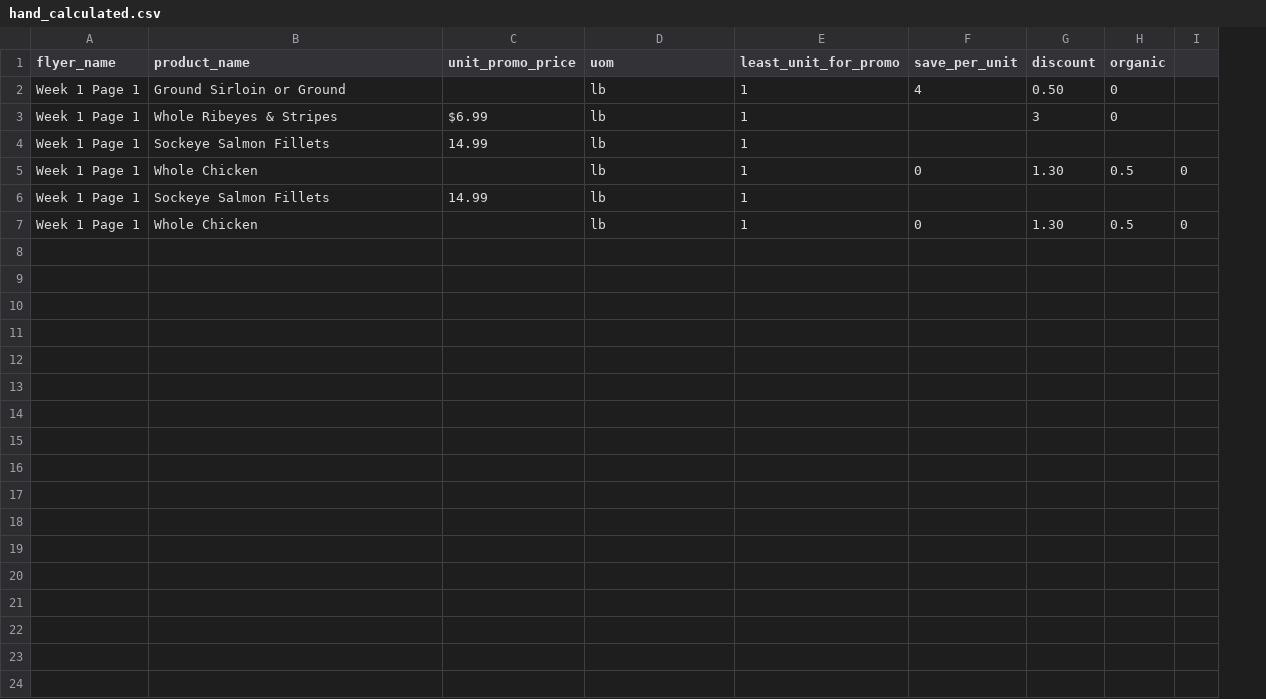
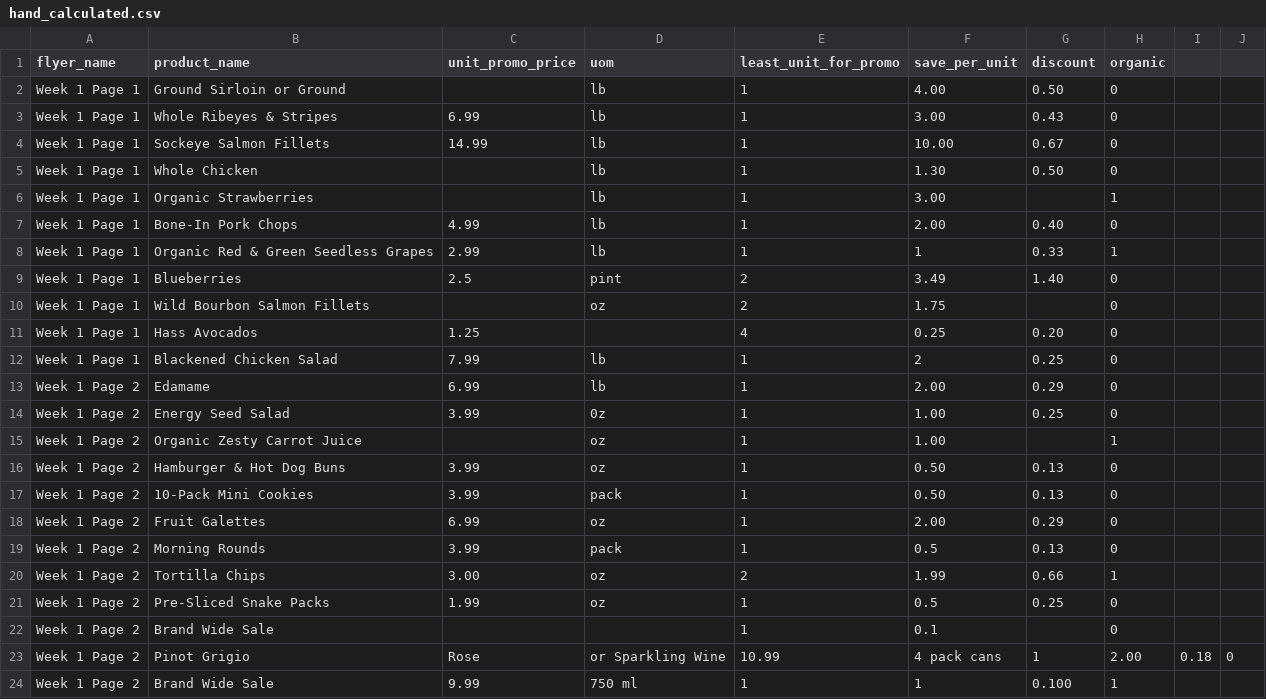
Before and after one commit to amanb2000/Paciscor, a CSV file: src/hand_calculated.csv, drawn as a sheet; addresses are those after the commit; the diff names each change by its address in the sheet, - before the commit and + after, or states it on an @@ line.

Commit message:
Add hand calculated samples

```diff
--- a/src/hand_calculated.csv
+++ b/src/hand_calculated.csv
+column I, empty
-F2 (save_per_unit): 4
+F2 (save_per_unit): 4.00
-C3 (unit_promo_price): $6.99
+C3 (unit_promo_price): 6.99
-F3 (save_per_unit): (empty)
+F3 (save_per_unit): 3.00
-G3 (discount): 3
+G3 (discount): 0.43
-F4 (save_per_unit): (empty)
+F4 (save_per_unit): 10.00
-G4 (discount): (empty)
+G4 (discount): 0.67
-H4 (organic): (empty)
+H4 (organic): 0
-F5 (save_per_unit): 0
+F5 (save_per_unit): 1.30
-G5 (discount): 1.30
+G5 (discount): 0.50
-H5 (organic): 0.5
+H5 (organic): 0
-J5: 0
+J5: (empty)
-B6 (product_name): Sockeye Salmon Fillets
+B6 (product_name): Organic Strawberries
-C6 (unit_promo_price): 14.99
+C6 (unit_promo_price): (empty)
-F6 (save_per_unit): (empty)
+F6 (save_per_unit): 3.00
-H6 (organic): (empty)
+H6 (organic): 1
+row 7: Week 1 Page 1 | Bone-In Pork Chops | 4.99 | lb | 1 | 2.00 | 0.40 | 0
+row 8: Week 1 Page 1 | Organic Red & Green Seedless Grapes | 2.99 | lb | 1 | 1 | 0.33 | 1
+row 9: Week 1 Page 1 | Blueberries | 2.5 | pint | 2 | 3.49 | 1.40 | 0
+row 10: Week 1 Page 1 | Wild Bourbon Salmon Fillets |  | oz | 2 | 1.75 |  | 0
+row 11: Week 1 Page 1 | Hass Avocados | 1.25 |  | 4 | 0.25 | 0.20 | 0
-B12 (product_name): Whole Chicken
+B12 (product_name): Blackened Chicken Salad
-C12 (unit_promo_price): (empty)
+C12 (unit_promo_price): 7.99
-F12 (save_per_unit): 0
+F12 (save_per_unit): 2
-G12 (discount): 1.30
+G12 (discount): 0.25
-H12 (organic): 0.5
+H12 (organic): 0
-J12: 0
+J12: (empty)
+row 13: Week 1 Page 2 | Edamame | 6.99 | lb | 1 | 2.00 | 0.29 | 0
+row 14: Week 1 Page 2 | Energy Seed Salad | 3.99 | 0z | 1 | 1.00 | 0.25 | 0
+row 15: Week 1 Page 2 | Organic Zesty Carrot Juice |  | oz | 1 | 1.00 |  | 1
+row 16: Week 1 Page 2 | Hamburger & Hot Dog Buns | 3.99 | oz | 1 | 0.50 | 0.13 | 0
+row 17: Week 1 Page 2 | 10-Pack Mini Cookies | 3.99 | pack | 1 | 0.50 | 0.13 | 0
+row 18: Week 1 Page 2 | Fruit Galettes | 6.99 | oz | 1 | 2.00 | 0.29 | 0
+row 19: Week 1 Page 2 | Morning Rounds | 3.99 | pack | 1 | 0.5 | 0.13 | 0
+row 20: Week 1 Page 2 | Tortilla Chips | 3.00 | oz | 2 | 1.99 | 0.66 | 1
+row 21: Week 1 Page 2 | Pre-Sliced Snake Packs | 1.99 | oz | 1 | 0.5 | 0.25 | 0
+row 22: Week 1 Page 2 | Brand Wide Sale |  |  | 1 | 0.1 |  | 0
+row 23: Week 1 Page 2 | Pinot Grigio | Rose | or Sparkling Wine | 10.99 | 4 pack cans | 1 | 2.00 | 0.18 | 0
+row 24: Week 1 Page 2 | Brand Wide Sale | 9.99 | 750 ml | 1 | 1 | 0.100 | 1
```
Also changed, not shown: 1 other file.
